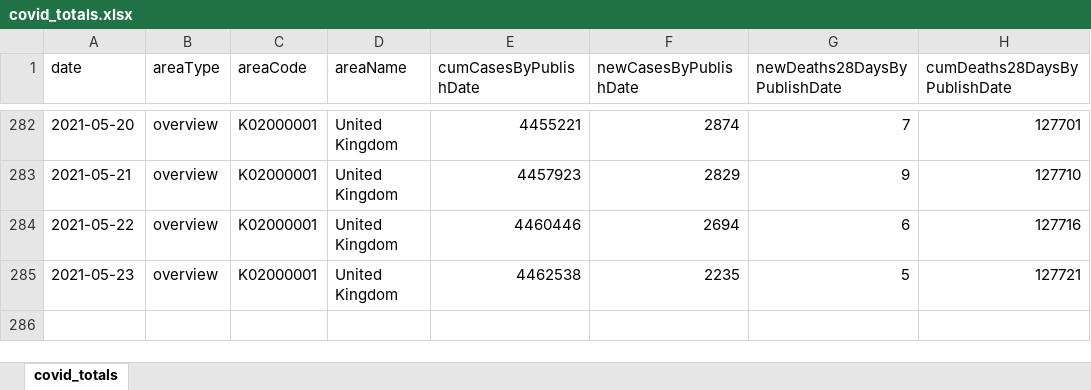
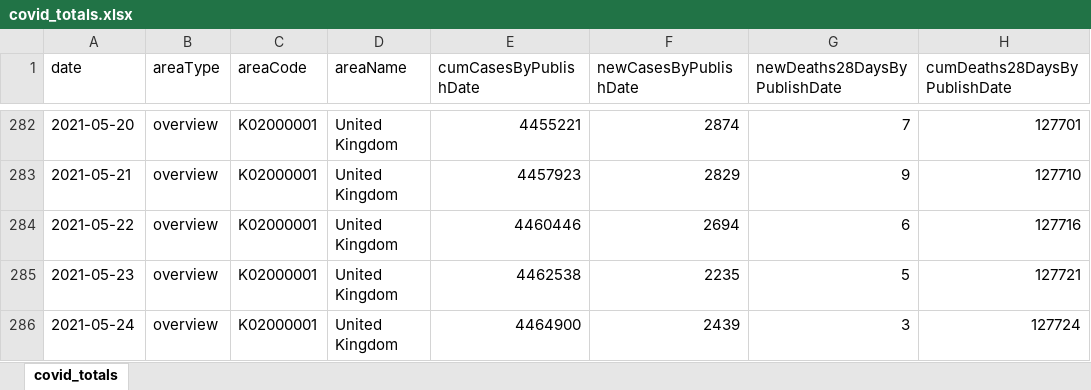
Before and after one commit to waiky8/ukcovid-19, an Excel workbook: covid_totals.xlsx, sheet covid_totals, drawn as a sheet; only a part is shown, gaps mark what is left out; values as stored, in another font and other column widths than the file's, no borders; the diff names each change by its address in the sheet, - before the commit and + after, or states it on an @@ line.

```diff
--- a/covid_totals.xlsx (sheet covid_totals)
+++ b/covid_totals.xlsx (sheet covid_totals)
+row 286: 2021-05-24 | overview | K02000001 | United Kingdom | 4464900 | 2439 | 3 | 127724
```
Also changed, not shown: 1 other file.
